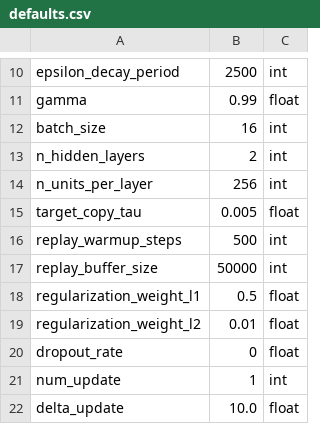
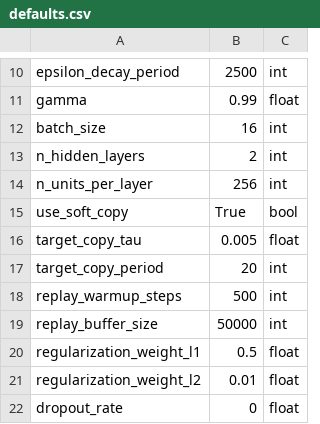
Before and after one commit to camall3n/actgen, a CSV file: hyperparams/defaults.csv, drawn as a sheet; only a part is shown, gaps mark what is left out; the shorter side is filled out with more unchanged rows.

Commit message:
add hard copy as an option

```diff
--- a/hyperparams/defaults.csv
+++ b/hyperparams/defaults.csv
@@ -14,3 +14,5 @@ n_hidden_layers,2,int
 n_units_per_layer,256,int
+use_soft_copy,True,bool
 target_copy_tau,0.005,float
+target_copy_period,20,int
 replay_warmup_steps,500,int
```
Also changed, not shown: hyperparams/lunar_lander.csv, 1 other file.
